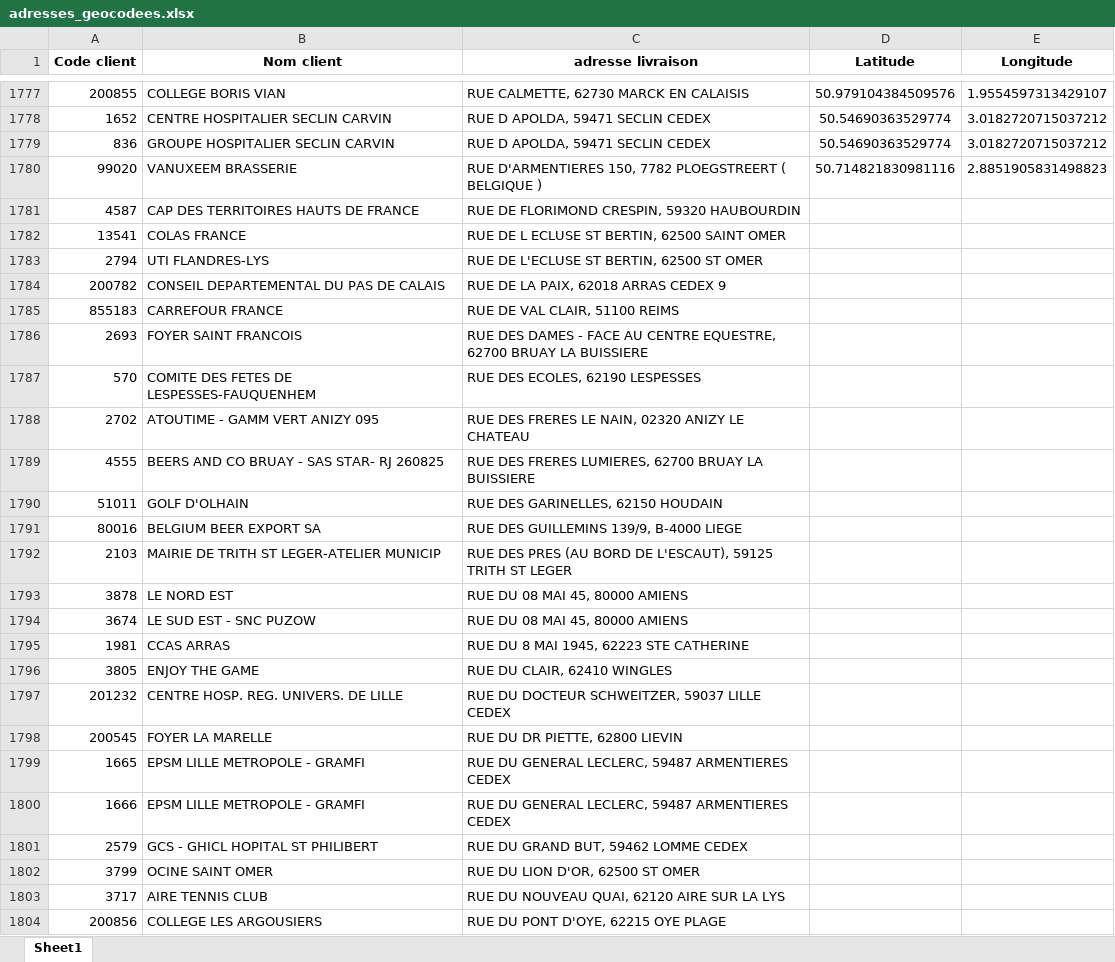
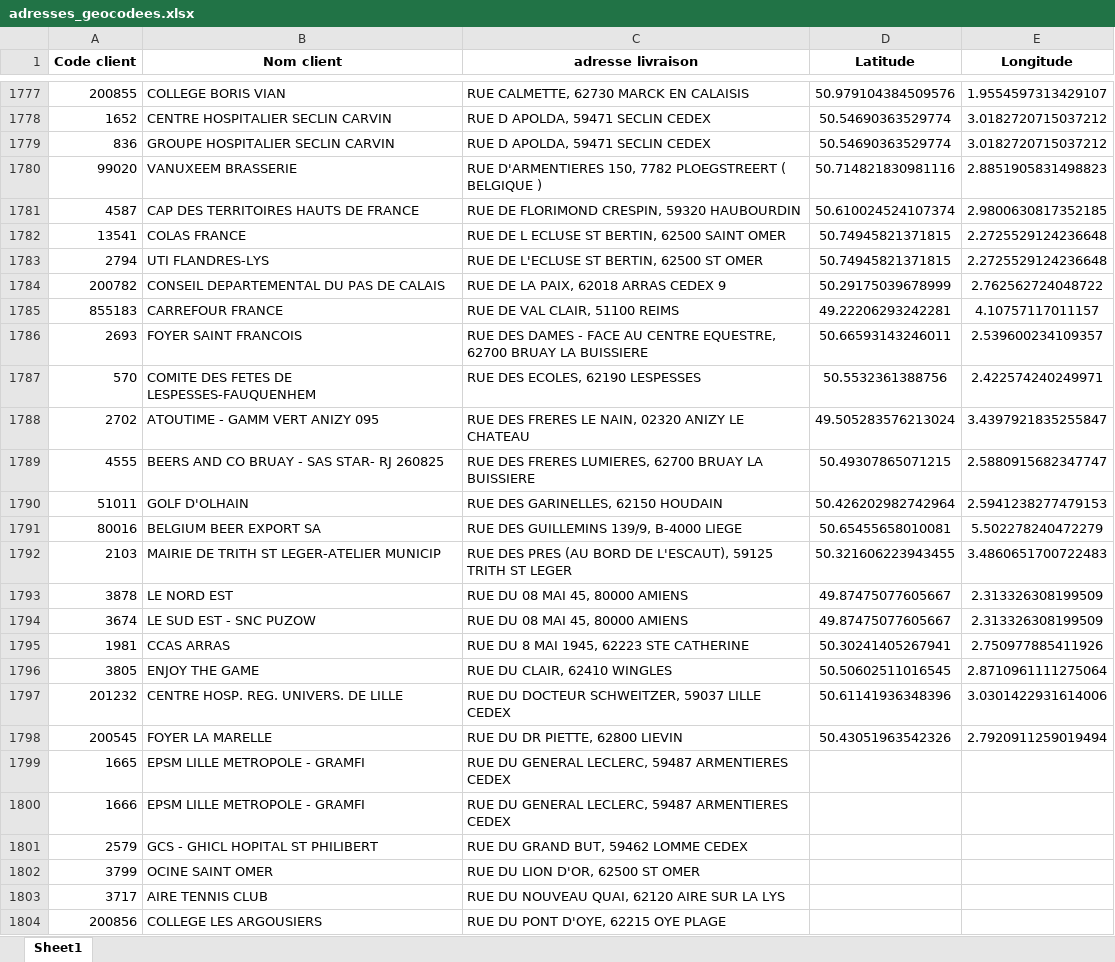
Before and after one commit to Fredericdrnl/maps, an Excel workbook: csv/adresses_geocodees.xlsx, sheet Sheet1, drawn as a sheet; only a part is shown, gaps mark what is left out; values as stored, in another font and other column widths than the file's, no borders; the diff names each change by its address in the sheet, - before the commit and + after, or states it on an @@ line.

Commit message:
Update adresses_geocodees.xlsx

```diff
--- a/csv/adresses_geocodees.xlsx (sheet Sheet1)
+++ b/csv/adresses_geocodees.xlsx (sheet Sheet1)
-D1781 (Latitude): (empty)
+D1781 (Latitude): 50.610024524107374
-E1781 (Longitude): (empty)
+E1781 (Longitude): 2.9800630817352185
-D1782:D1783 (Latitude): (empty)
+D1782:D1783 (Latitude): 50.74945821371815
-E1782:E1783 (Longitude): (empty)
+E1782:E1783 (Longitude): 2.2725529124236648
-D1784 (Latitude): (empty)
+D1784 (Latitude): 50.29175039678999
-E1784 (Longitude): (empty)
+E1784 (Longitude): 2.762562724048722
-D1785 (Latitude): (empty)
+D1785 (Latitude): 49.22206293242281
-E1785 (Longitude): (empty)
+E1785 (Longitude): 4.10757117011157
-D1786 (Latitude): (empty)
+D1786 (Latitude): 50.66593143246011
-E1786 (Longitude): (empty)
+E1786 (Longitude): 2.539600234109357
-D1787 (Latitude): (empty)
+D1787 (Latitude): 50.5532361388756
-E1787 (Longitude): (empty)
+E1787 (Longitude): 2.422574240249971
-D1788 (Latitude): (empty)
+D1788 (Latitude): 49.505283576213024
-E1788 (Longitude): (empty)
+E1788 (Longitude): 3.4397921835255847
-D1789 (Latitude): (empty)
+D1789 (Latitude): 50.49307865071215
-E1789 (Longitude): (empty)
+E1789 (Longitude): 2.5880915682347747
-D1790 (Latitude): (empty)
+D1790 (Latitude): 50.426202982742964
-E1790 (Longitude): (empty)
+E1790 (Longitude): 2.5941238277479153
-D1791 (Latitude): (empty)
+D1791 (Latitude): 50.65455658010081
-E1791 (Longitude): (empty)
+E1791 (Longitude): 5.502278240472279
-D1792 (Latitude): (empty)
+D1792 (Latitude): 50.321606223943455
-E1792 (Longitude): (empty)
+E1792 (Longitude): 3.4860651700722483
-D1793:D1794 (Latitude): (empty)
+D1793:D1794 (Latitude): 49.87475077605667
-E1793:E1794 (Longitude): (empty)
+E1793:E1794 (Longitude): 2.313326308199509
-D1795 (Latitude): (empty)
+D1795 (Latitude): 50.30241405267941
-E1795 (Longitude): (empty)
+E1795 (Longitude): 2.750977885411926
-D1796 (Latitude): (empty)
+D1796 (Latitude): 50.50602511016545
-E1796 (Longitude): (empty)
+E1796 (Longitude): 2.8710961111275064
-D1797 (Latitude): (empty)
+D1797 (Latitude): 50.61141936348396
-E1797 (Longitude): (empty)
+E1797 (Longitude): 3.0301422931614006
-D1798 (Latitude): (empty)
+D1798 (Latitude): 50.43051963542326
-E1798 (Longitude): (empty)
+E1798 (Longitude): 2.7920911259019494
```
